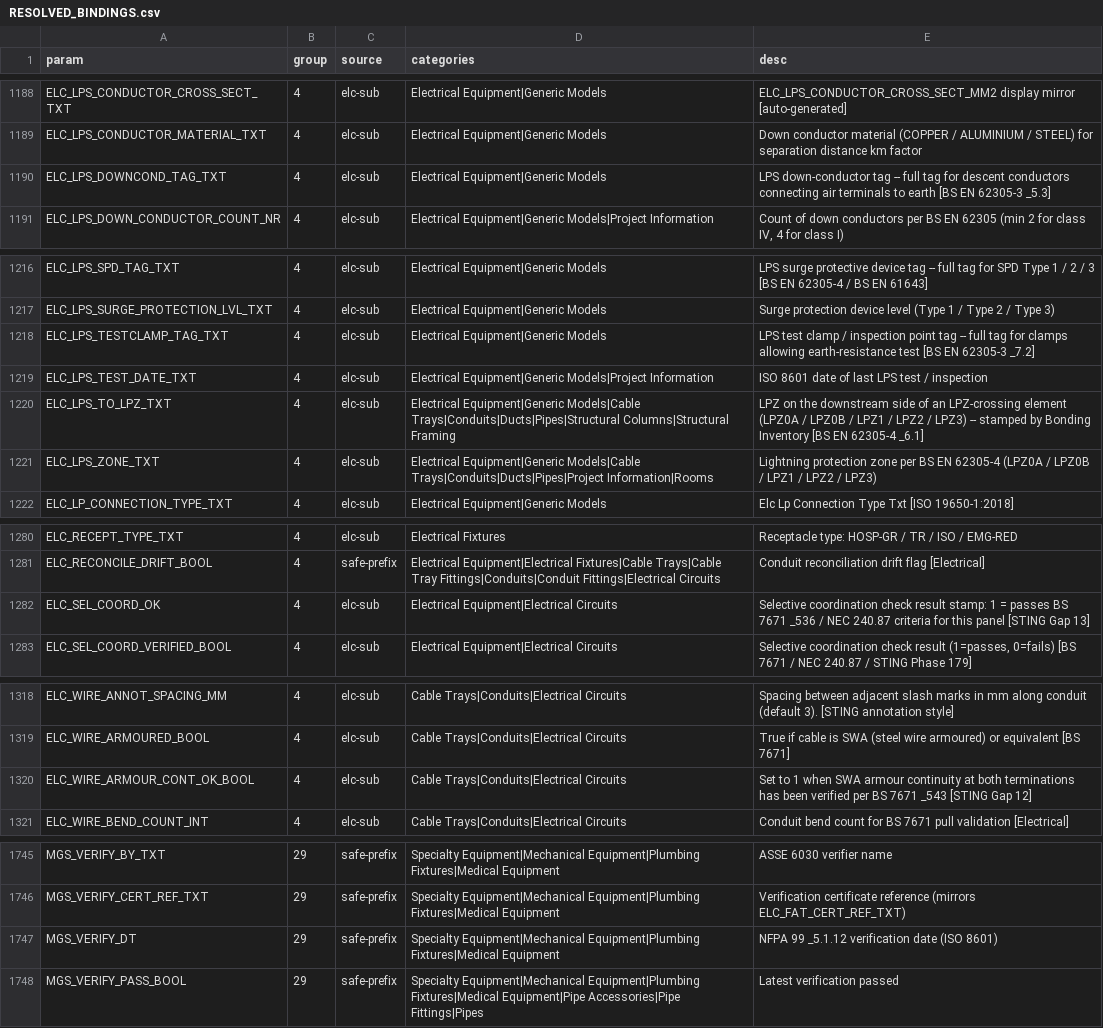
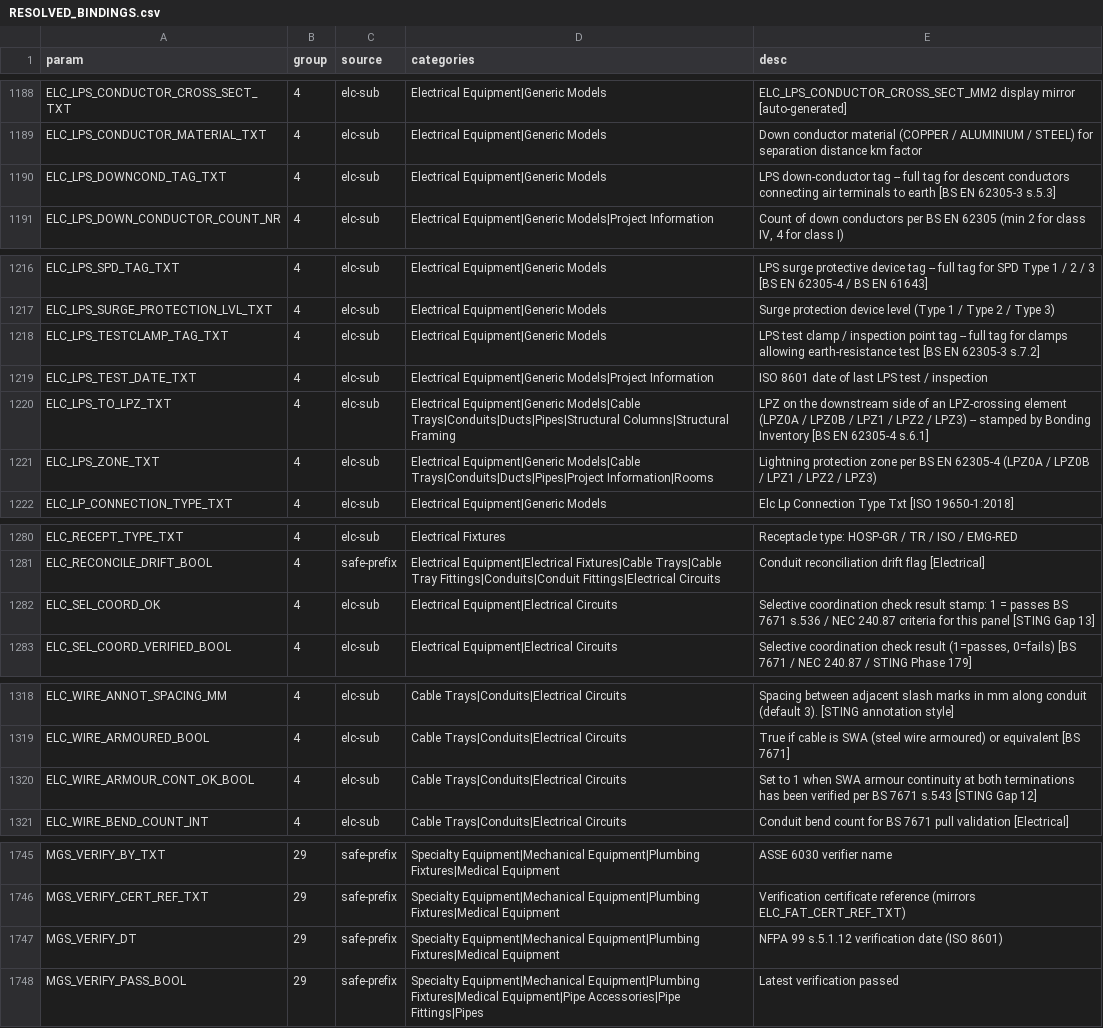
Before and after one commit to beckykyomugisha/STINGTOOLS, a CSV file: docs/RESOLVED_BINDINGS.csv, drawn as a sheet; only a part is shown, gaps mark what is left out; the diff covers the shown part only.

```diff
--- a/docs/RESOLVED_BINDINGS.csv
+++ b/docs/RESOLVED_BINDINGS.csv
@@ -1189,3 +1189,3 @@ ELC_LPS_CONDUCTOR_CROSS_SECT_TXT,4,elc-sub,Electrical Equipment|Generic Models,E
 ELC_LPS_CONDUCTOR_MATERIAL_TXT,4,elc-sub,Electrical Equipment|Generic Models,Down conductor material (COPPER / ALUMINIUM / STEEL) for separation distance km factor
-ELC_LPS_DOWNCOND_TAG_TXT,4,elc-sub,Electrical Equipment|Generic Models,LPS down-conductor tag -- full tag for descent conductors connecting air terminals to earth [BS EN 62305-3 _5.3]
+ELC_LPS_DOWNCOND_TAG_TXT,4,elc-sub,Electrical Equipment|Generic Models,LPS down-conductor tag -- full tag for descent conductors connecting air terminals to earth [BS EN 62305-3 s.5.3]
 ELC_LPS_DOWN_CONDUCTOR_COUNT_NR,4,elc-sub,Electrical Equipment|Generic Models|Project Information,"Count of down conductors per BS EN 62305 (min 2 for class IV, 4 for class I)"
@@ -1217,5 +1217,5 @@ ELC_LPS_SPD_TAG_TXT,4,elc-sub,Electrical Equipment|Generic Models,LPS surge prot
 ELC_LPS_SURGE_PROTECTION_LVL_TXT,4,elc-sub,Electrical Equipment|Generic Models,Surge protection device level (Type 1 / Type 2 / Type 3)
-ELC_LPS_TESTCLAMP_TAG_TXT,4,elc-sub,Electrical Equipment|Generic Models,LPS test clamp / inspection point tag -- full tag for clamps allowing earth-resistance test [BS EN 62305-3 _7.2]
+ELC_LPS_TESTCLAMP_TAG_TXT,4,elc-sub,Electrical Equipment|Generic Models,LPS test clamp / inspection point tag -- full tag for clamps allowing earth-resistance test [BS EN 62305-3 s.7.2]
 ELC_LPS_TEST_DATE_TXT,4,elc-sub,Electrical Equipment|Generic Models|Project Information,ISO 8601 date of last LPS test / inspection
-ELC_LPS_TO_LPZ_TXT,4,elc-sub,Electrical Equipment|Generic Models|Cable Trays|Conduits|Ducts|Pipes|Structural Columns|Structural Framing,LPZ on the downstream side of an LPZ-crossing element (LPZ0A / LPZ0B / LPZ1 / LPZ2 / LPZ3) -- stamped by Bonding Inventory [BS EN 62305-4 _6.1]
+ELC_LPS_TO_LPZ_TXT,4,elc-sub,Electrical Equipment|Generic Models|Cable Trays|Conduits|Ducts|Pipes|Structural Columns|Structural Framing,LPZ on the downstream side of an LPZ-crossing element (LPZ0A / LPZ0B / LPZ1 / LPZ2 / LPZ3) -- stamped by Bonding Inventory [BS EN 62305-4 s.6.1]
 ELC_LPS_ZONE_TXT,4,elc-sub,Electrical Equipment|Generic Models|Cable Trays|Conduits|Ducts|Pipes|Project Information|Rooms,Lightning protection zone per BS EN 62305-4 (LPZ0A / LPZ0B / LPZ1 / LPZ2 / LPZ3)
@@ -1281,3 +1281,3 @@ ELC_RECEPT_TYPE_TXT,4,elc-sub,Electrical Fixtures,Receptacle type: HOSP-GR / TR
 ELC_RECONCILE_DRIFT_BOOL,4,safe-prefix,Electrical Equipment|Electrical Fixtures|Cable Trays|Cable Tray Fittings|Conduits|Conduit Fittings|Electrical Circuits,Conduit reconciliation drift flag [Electrical]
-ELC_SEL_COORD_OK,4,elc-sub,Electrical Equipment|Electrical Circuits,Selective coordination check result stamp: 1 = passes BS 7671 _536 / NEC 240.87 criteria for this panel [STING Gap 13]
+ELC_SEL_COORD_OK,4,elc-sub,Electrical Equipment|Electrical Circuits,Selective coordination check result stamp: 1 = passes BS 7671 s.536 / NEC 240.87 criteria for this panel [STING Gap 13]
 ELC_SEL_COORD_VERIFIED_BOOL,4,elc-sub,Electrical Equipment|Electrical Circuits,"Selective coordination check result (1=passes, 0=fails) [BS 7671 / NEC 240.87 / STING Phase 179]"
@@ -1319,3 +1319,3 @@ ELC_WIRE_ANNOT_SPACING_MM,4,elc-sub,Cable Trays|Conduits|Electrical Circuits,Spa
 ELC_WIRE_ARMOURED_BOOL,4,elc-sub,Cable Trays|Conduits|Electrical Circuits,True if cable is SWA (steel wire armoured) or equivalent [BS 7671]
-ELC_WIRE_ARMOUR_CONT_OK_BOOL,4,elc-sub,Cable Trays|Conduits|Electrical Circuits,Set to 1 when SWA armour continuity at both terminations has been verified per BS 7671 _543 [STING Gap 12]
+ELC_WIRE_ARMOUR_CONT_OK_BOOL,4,elc-sub,Cable Trays|Conduits|Electrical Circuits,Set to 1 when SWA armour continuity at both terminations has been verified per BS 7671 s.543 [STING Gap 12]
 ELC_WIRE_BEND_COUNT_INT,4,elc-sub,Cable Trays|Conduits|Electrical Circuits,Conduit bend count for BS 7671 pull validation [Electrical]
@@ -1746,3 +1746,3 @@ MGS_VERIFY_BY_TXT,29,safe-prefix,Specialty Equipment|Mechanical Equipment|Plumbi
 MGS_VERIFY_CERT_REF_TXT,29,safe-prefix,Specialty Equipment|Mechanical Equipment|Plumbing Fixtures|Medical Equipment,Verification certificate reference (mirrors ELC_FAT_CERT_REF_TXT)
-MGS_VERIFY_DT,29,safe-prefix,Specialty Equipment|Mechanical Equipment|Plumbing Fixtures|Medical Equipment,NFPA 99 _5.1.12 verification date (ISO 8601)
+MGS_VERIFY_DT,29,safe-prefix,Specialty Equipment|Mechanical Equipment|Plumbing Fixtures|Medical Equipment,NFPA 99 s.5.1.12 verification date (ISO 8601)
 MGS_VERIFY_PASS_BOOL,29,safe-prefix,Specialty Equipment|Mechanical Equipment|Plumbing Fixtures|Medical Equipment|Pipe Accessories|Pipe Fittings|Pipes,Latest verification passed
```
Also changed, not shown: 24 edited cells elsewhere in this file, 3 other files.
